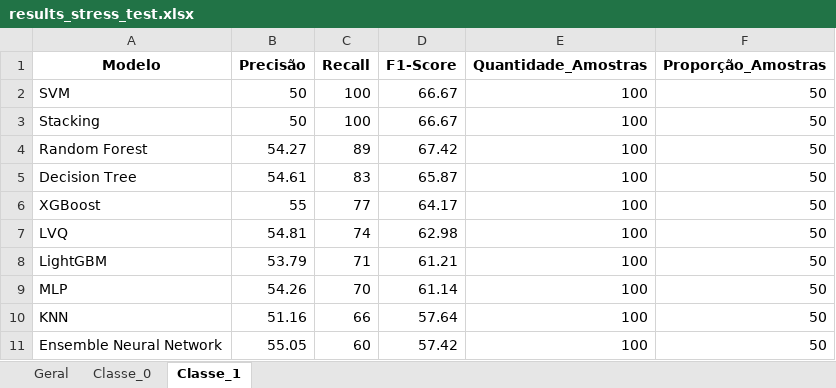
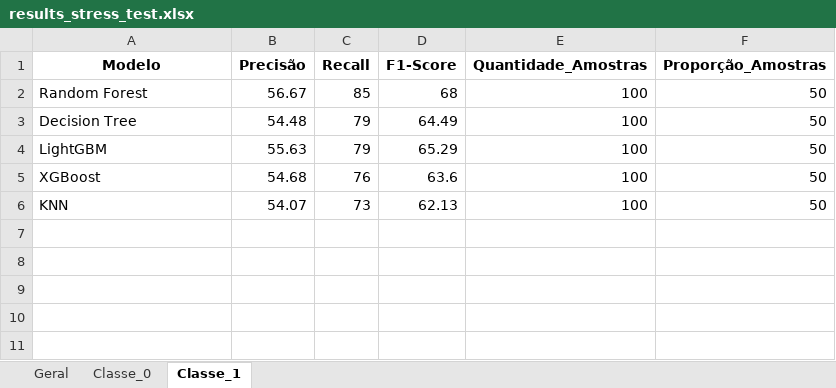
Before and after one commit to williamlapa/mestrado_mineracao, an Excel workbook: results_stress_test.xlsx, sheet Classe_1, drawn as a sheet; values as stored, in another font and other column widths than the file's, no borders; removed rows and columns are numbered as before the commit, all else as after; the diff names each change by its address in the sheet, - before the commit and + after, or states it on an @@ line.

```diff
--- a/results_stress_test.xlsx (sheet Classe_1)
+++ b/results_stress_test.xlsx (sheet Classe_1)
-row 2: SVM | 50 | 100 | 66.67 | 100 | 50
-row 3: Stacking | 50 | 100 | 66.67 | 100 | 50
-B2 (Precisão): 54.27
+B2 (Precisão): 56.67
-C2 (Recall): 89
+C2 (Recall): 85
-D2 (F1-Score): 67.42
+D2 (F1-Score): 68
-B3 (Precisão): 54.61
+B3 (Precisão): 54.48
-C3 (Recall): 83
+C3 (Recall): 79
-D3 (F1-Score): 65.87
+D3 (F1-Score): 64.49
-row 6: XGBoost | 55 | 77 | 64.17 | 100 | 50
-row 7: LVQ | 54.81 | 74 | 62.98 | 100 | 50
-B4 (Precisão): 53.79
+B4 (Precisão): 55.63
-C4 (Recall): 71
+C4 (Recall): 79
-D4 (F1-Score): 61.21
+D4 (F1-Score): 65.29
-row 9: MLP | 54.26 | 70 | 61.14 | 100 | 50
+row 5: XGBoost | 54.68 | 76 | 63.6 | 100 | 50
-B6 (Precisão): 51.16
+B6 (Precisão): 54.07
-C6 (Recall): 66
+C6 (Recall): 73
-D6 (F1-Score): 57.64
+D6 (F1-Score): 62.13
-row 11: Ensemble Neural Network | 55.05 | 60 | 57.42 | 100 | 50
```
Also changed, not shown: sheet Geral, sheet Classe_0, metrics_results.xlsx, results_adasyn_comparison.xlsx, 27 other files.
